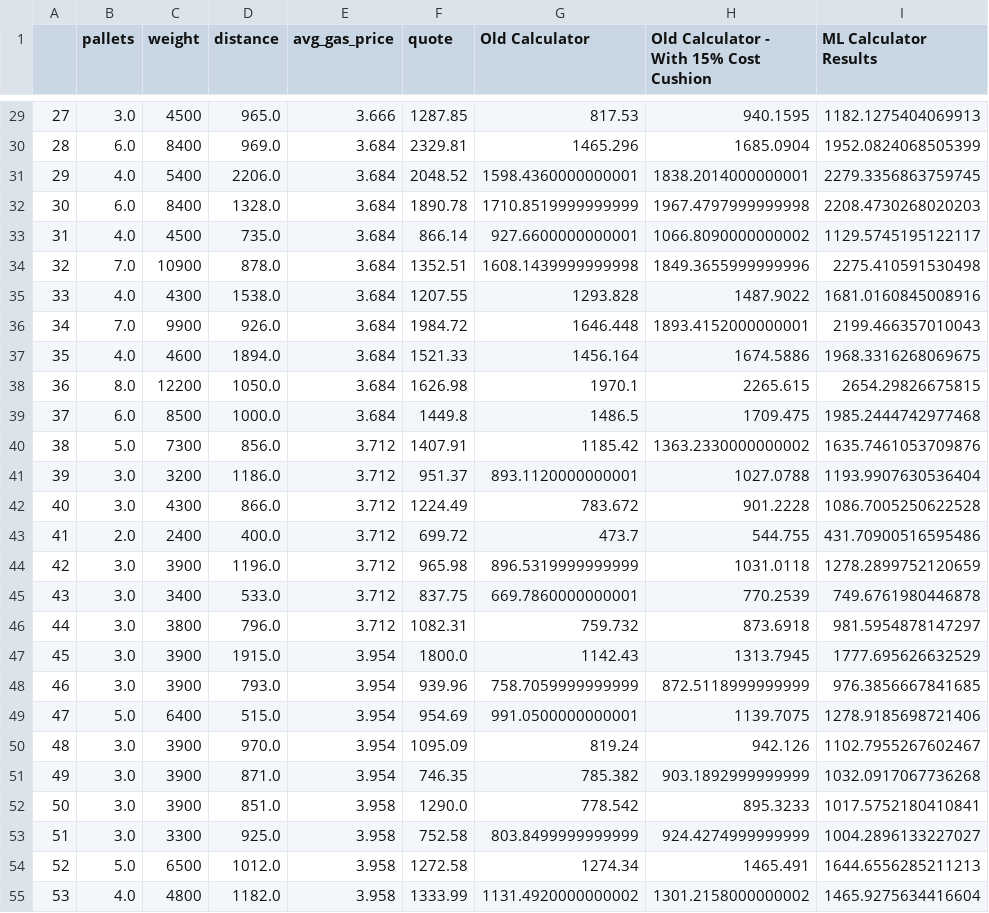
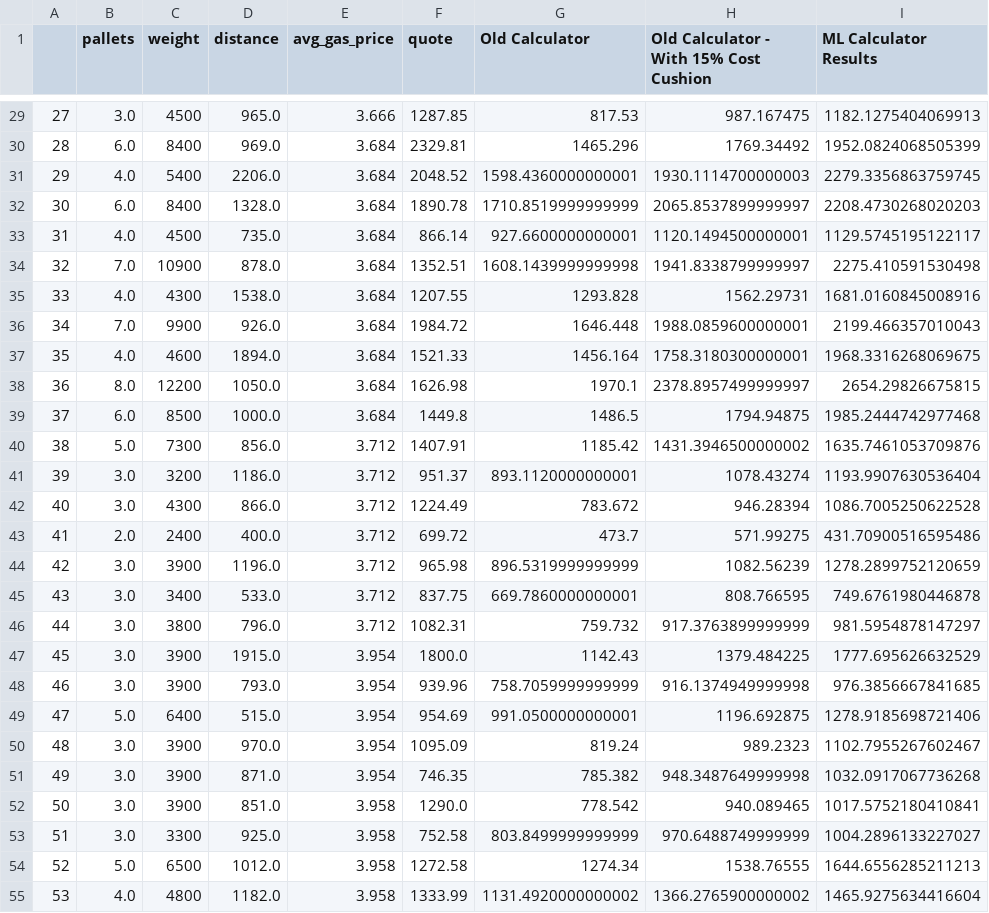
Before and after one commit to Patrickgo545/USH, a CSV file: shipping_calculator/machine_learning/results.csv, drawn as a sheet; only a part is shown, gaps mark what is left out; the diff covers the shown part only.

```diff
--- a/shipping_calculator/machine_learning/results.csv
+++ b/shipping_calculator/machine_learning/results.csv
@@ -29,27 +29,27 @@
-27,3.0,4500,965.0,3.666,1287.85,817.53,940.1595,1182.1275404069913
-28,6.0,8400,969.0,3.684,2329.81,1465.296,1685.0904,1952.0824068505399
-29,4.0,5400,2206.0,3.684,2048.52,1598.4360000000001,1838.2014000000001,2279.3356863759745
-30,6.0,8400,1328.0,3.684,1890.78,1710.8519999999999,1967.4797999999998,2208.4730268020203
-31,4.0,4500,735.0,3.684,866.14,927.6600000000001,1066.8090000000002,1129.5745195122117
-32,7.0,10900,878.0,3.684,1352.51,1608.1439999999998,1849.3655999999996,2275.410591530498
-33,4.0,4300,1538.0,3.684,1207.55,1293.828,1487.9022,1681.0160845008916
-34,7.0,9900,926.0,3.684,1984.72,1646.448,1893.4152000000001,2199.466357010043
-35,4.0,4600,1894.0,3.684,1521.33,1456.164,1674.5886,1968.3316268069675
-36,8.0,12200,1050.0,3.684,1626.98,1970.1,2265.615,2654.29826675815
-37,6.0,8500,1000.0,3.684,1449.8,1486.5,1709.475,1985.2444742977468
-38,5.0,7300,856.0,3.712,1407.91,1185.42,1363.2330000000002,1635.7461053709876
-39,3.0,3200,1186.0,3.712,951.37,893.1120000000001,1027.0788,1193.9907630536404
-40,3.0,4300,866.0,3.712,1224.49,783.672,901.2228,1086.7005250622528
-41,2.0,2400,400.0,3.712,699.72,473.7,544.755,431.70900516595486
-42,3.0,3900,1196.0,3.712,965.98,896.5319999999999,1031.0118,1278.2899752120659
-43,3.0,3400,533.0,3.712,837.75,669.7860000000001,770.2539,749.6761980446878
-44,3.0,3800,796.0,3.712,1082.31,759.732,873.6918,981.5954878147297
-45,3.0,3900,1915.0,3.954,1800.0,1142.43,1313.7945,1777.695626632529
-46,3.0,3900,793.0,3.954,939.96,758.7059999999999,872.5118999999999,976.3856667841685
-47,5.0,6400,515.0,3.954,954.69,991.0500000000001,1139.7075,1278.9185698721406
-48,3.0,3900,970.0,3.954,1095.09,819.24,942.126,1102.7955267602467
-49,3.0,3900,871.0,3.954,746.35,785.382,903.1892999999999,1032.0917067736268
-50,3.0,3900,851.0,3.958,1290.0,778.542,895.3233,1017.5752180410841
-51,3.0,3300,925.0,3.958,752.58,803.8499999999999,924.4274999999999,1004.2896133227027
-52,5.0,6500,1012.0,3.958,1272.58,1274.34,1465.491,1644.6556285211213
-53,4.0,4800,1182.0,3.958,1333.99,1131.4920000000002,1301.2158000000002,1465.9275634416604
+27,3.0,4500,965.0,3.666,1287.85,817.53,987.167475,1182.1275404069913
+28,6.0,8400,969.0,3.684,2329.81,1465.296,1769.34492,1952.0824068505399
+29,4.0,5400,2206.0,3.684,2048.52,1598.4360000000001,1930.1114700000003,2279.3356863759745
+30,6.0,8400,1328.0,3.684,1890.78,1710.8519999999999,2065.8537899999997,2208.4730268020203
+31,4.0,4500,735.0,3.684,866.14,927.6600000000001,1120.1494500000001,1129.5745195122117
+32,7.0,10900,878.0,3.684,1352.51,1608.1439999999998,1941.8338799999997,2275.410591530498
+33,4.0,4300,1538.0,3.684,1207.55,1293.828,1562.29731,1681.0160845008916
+34,7.0,9900,926.0,3.684,1984.72,1646.448,1988.0859600000001,2199.466357010043
+35,4.0,4600,1894.0,3.684,1521.33,1456.164,1758.3180300000001,1968.3316268069675
+36,8.0,12200,1050.0,3.684,1626.98,1970.1,2378.8957499999997,2654.29826675815
+37,6.0,8500,1000.0,3.684,1449.8,1486.5,1794.94875,1985.2444742977468
+38,5.0,7300,856.0,3.712,1407.91,1185.42,1431.3946500000002,1635.7461053709876
+39,3.0,3200,1186.0,3.712,951.37,893.1120000000001,1078.43274,1193.9907630536404
+40,3.0,4300,866.0,3.712,1224.49,783.672,946.28394,1086.7005250622528
+41,2.0,2400,400.0,3.712,699.72,473.7,571.99275,431.70900516595486
+42,3.0,3900,1196.0,3.712,965.98,896.5319999999999,1082.56239,1278.2899752120659
+43,3.0,3400,533.0,3.712,837.75,669.7860000000001,808.766595,749.6761980446878
+44,3.0,3800,796.0,3.712,1082.31,759.732,917.3763899999999,981.5954878147297
+45,3.0,3900,1915.0,3.954,1800.0,1142.43,1379.484225,1777.695626632529
+46,3.0,3900,793.0,3.954,939.96,758.7059999999999,916.1374949999998,976.3856667841685
+47,5.0,6400,515.0,3.954,954.69,991.0500000000001,1196.692875,1278.9185698721406
+48,3.0,3900,970.0,3.954,1095.09,819.24,989.2323,1102.7955267602467
+49,3.0,3900,871.0,3.954,746.35,785.382,948.3487649999998,1032.0917067736268
+50,3.0,3900,851.0,3.958,1290.0,778.542,940.089465,1017.5752180410841
+51,3.0,3300,925.0,3.958,752.58,803.8499999999999,970.6488749999999,1004.2896133227027
+52,5.0,6500,1012.0,3.958,1272.58,1274.34,1538.76555,1644.6556285211213
+53,4.0,4800,1182.0,3.958,1333.99,1131.4920000000002,1366.2765900000002,1465.9275634416604
```
Also changed, not shown: 132 edited cells elsewhere in this file, 2 other files.
